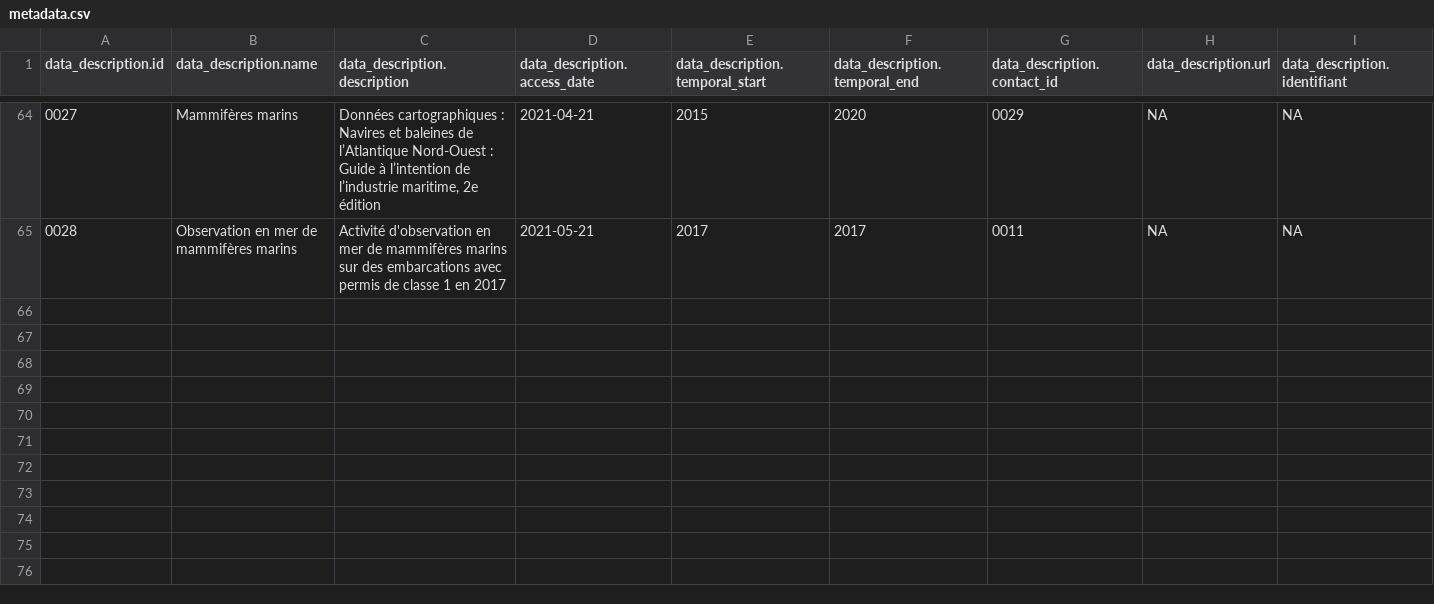
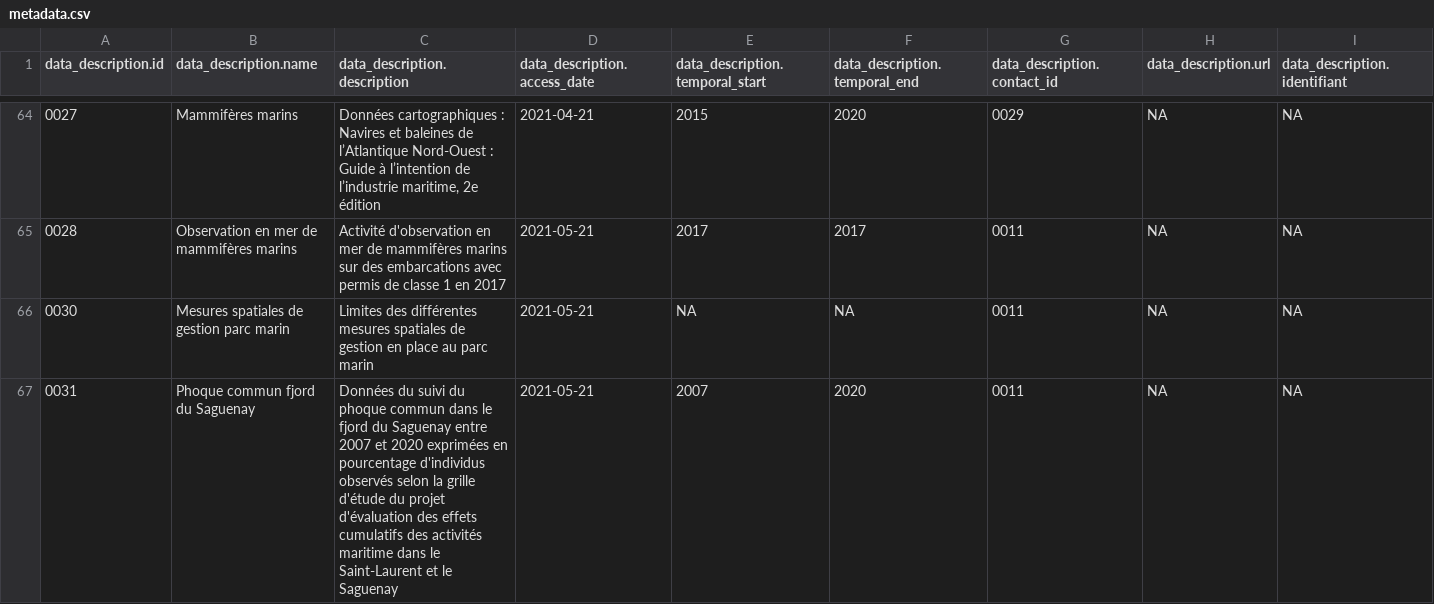
Before and after one commit to EffetsCumulatifsNavigation/ceanav, a CSV file: data/data-metadata/metadata.csv, drawn as a sheet; only a part is shown, gaps mark what is left out; rows hold the shown columns only; the diff names each change by its address in the sheet, - before the commit and + after, or states it on an @@ line.

Commit message:
phoque commun saguenay

```diff
--- a/data/data-metadata/metadata.csv
+++ b/data/data-metadata/metadata.csv
+row 66: 0030 | Mesures spatiales de gestion parc marin | Limites des différentes mesures spatiales de gestion en place au parc marin | 2021-05-21 | NA | NA | 0011 | NA | NA
+row 67: 0031 | Phoque commun fjord du Saguenay | Données du suivi du phoque commun dans le fjord du Saguenay entre 2007 et 2020 exprimées en pourcentage d'individus observés selon la grille d'étude du projet d'évaluation des effets cumulatifs des activités maritime dans le Saint-Laurent et le Saguenay | 2021-05-21 | 2007 | 2020 | 0011 | NA | NA
```
Also changed, not shown: 7 other files.
